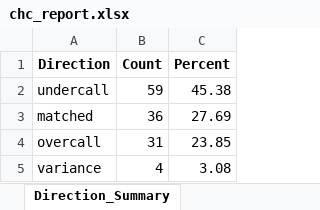
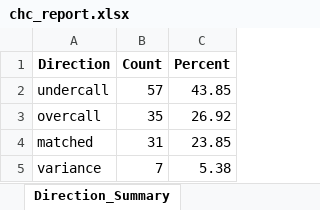
Before and after one commit to solomoneluanu/chc-qa-pipeline, an Excel workbook: data/output-data/chc_report.xlsx, sheet Direction_Summary, drawn as a sheet; values as stored, in another font and other column widths than the file's, no borders; removed rows and columns are numbered as before the commit, all else as after; the diff names each change by its address in the sheet, - before the commit and + after, or states it on an @@ line.

```diff
--- a/data/output-data/chc_report.xlsx (sheet Direction_Summary)
+++ b/data/output-data/chc_report.xlsx (sheet Direction_Summary)
-B2 (Count): 59
+B2 (Count): 57
-C2 (Percent): 45.38
+C2 (Percent): 43.85
-row 3: matched | 36 | 27.69
-B3 (Count): 31
+B3 (Count): 35
-C3 (Percent): 23.85
+C3 (Percent): 26.92
+row 4: matched | 31 | 23.85
-B5 (Count): 4
+B5 (Count): 7
-C5 (Percent): 3.08
+C5 (Percent): 5.38
```
Also changed, not shown: sheet Classified_Cases, sheet Confusion_Matrix, sheet Subtype_Summary, sheet Severity_Summary, sheet Concordance_Summary, sheet HSIL_PV_Plus, data/output-data/unmatched_cases.xlsx, 8 other files.
